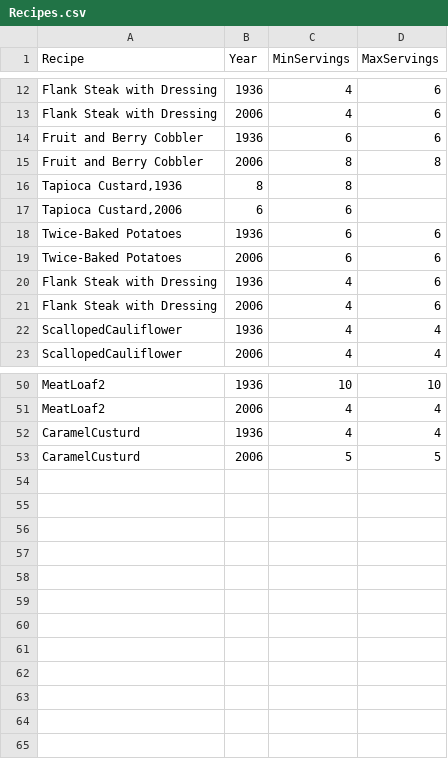
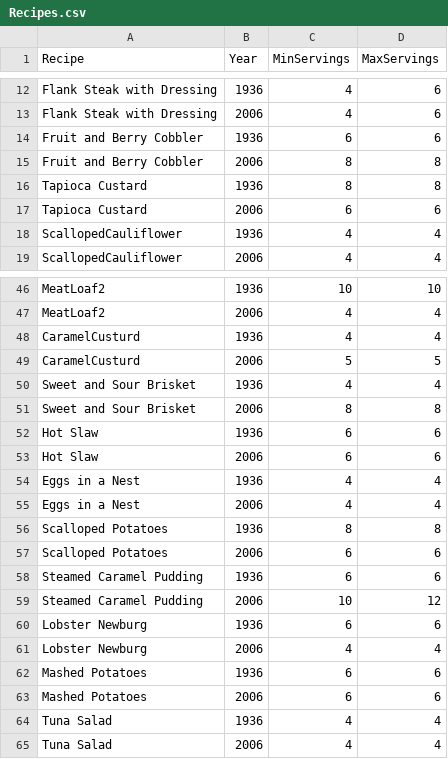
Before and after one commit to PeterClaussenSDSU/JoyOfCooking2018, a CSV file: Recipes.csv, drawn as a sheet; only a part is shown, gaps mark what is left out.

```diff
--- a/Recipes.csv
+++ b/Recipes.csv
@@ -15,8 +15,4 @@
 "Fruit and Berry Cobbler",2006,8,8
-"Tapioca Custard,1936",8,8
-"Tapioca Custard,2006",6,6
-"Twice-Baked Potatoes",1936,6,6
-"Twice-Baked Potatoes",2006,6,6
-"Flank Steak with Dressing",1936,4,6
-"Flank Steak with Dressing",2006,4,6
+"Tapioca Custard",1936,8,8
+"Tapioca Custard",2006,6,6
 "ScallopedCauliflower",1936,4,4
@@ -53 +49,17 @@
 "CaramelCusturd",2006,5,5
+"Sweet and Sour Brisket",1936,4,4
+"Sweet and Sour Brisket",2006,8,8
+"Hot Slaw",1936,6,6
+"Hot Slaw",2006,6,6
+"Eggs in a Nest",1936,4,4
+"Eggs in a Nest",2006,4,4
+"Scalloped Potatoes",1936,8,8
+"Scalloped Potatoes",2006,6,6
+"Steamed Caramel Pudding",1936,6,6
+"Steamed Caramel Pudding",2006,10,12
+"Lobster Newburg",1936,6,6
+"Lobster Newburg",2006,4,4
+"Mashed Potatoes",1936,6,6
+"Mashed Potatoes",2006,6,6
+"Tuna Salad",1936,4,4
+"Tuna Salad",2006,4,4
```
Also changed, not shown: 9 other files.
